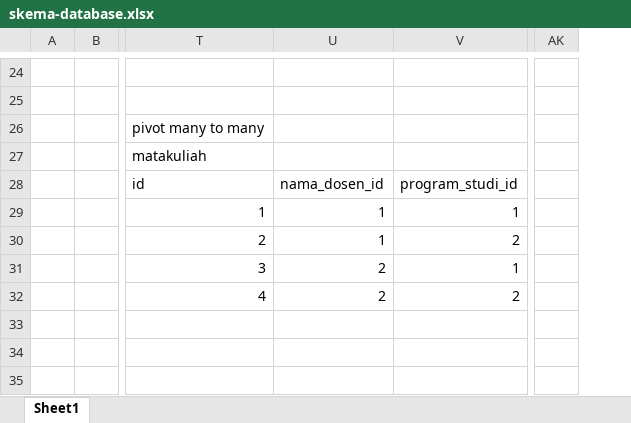
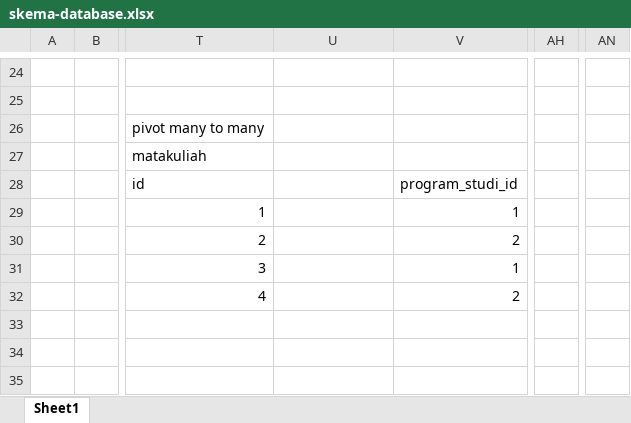
Before and after one commit to fanfanfw/ta-p4, an Excel workbook: skema-database.xlsx, sheet Sheet1, drawn as a sheet; only a part is shown, gaps mark what is left out; values as stored, in another font and other column widths than the file's, no borders; removed rows and columns are numbered as before the commit, all else as after; the diff covers the shown part only; the diff names each change by its address in the sheet, - before the commit and + after, or states it on an @@ line.

```diff
--- a/skema-database.xlsx (sheet Sheet1)
+++ b/skema-database.xlsx (sheet Sheet1)
+column AH, empty
-column AK, empty
+column AN, empty
-U28: nama_dosen_id
+U28: (empty)
-U29:U30: 1
+U29:U30: (empty)
-U31:U32: 2
+U31:U32: (empty)
```
Also changed, not shown: 14 added rows, 2 removed rows and 4 edited cells elsewhere in this sheet, 10 other files.
